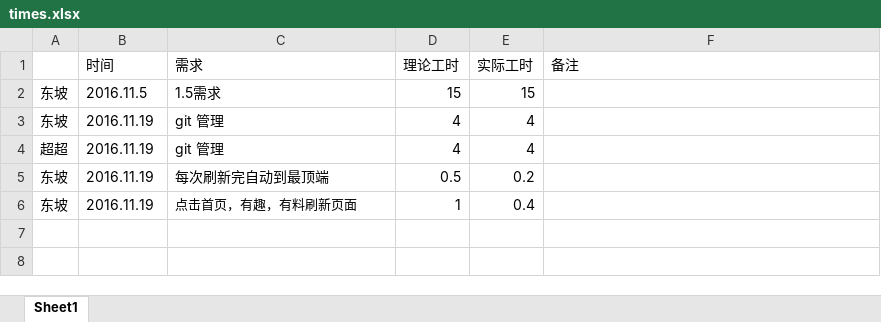
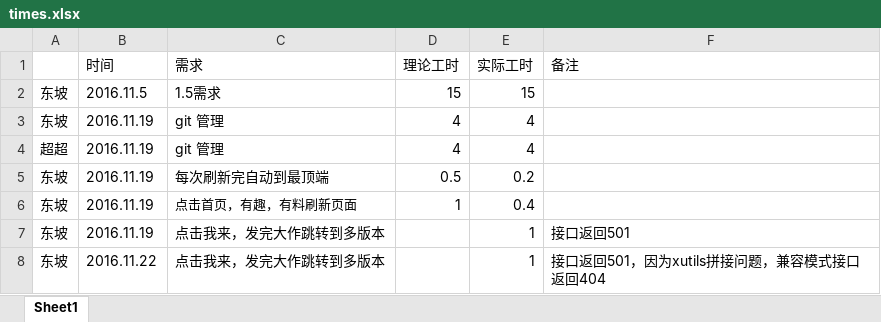
Before and after one commit to WubiBus/xzc02, an Excel workbook: times.xlsx, sheet Sheet1, drawn as a sheet; values as stored, in another font and other column widths than the file's, no borders; the diff names each change by its address in the sheet, - before the commit and + after, or states it on an @@ line.

Commit message:
log times

```diff
--- a/times.xlsx (sheet Sheet1)
+++ b/times.xlsx (sheet Sheet1)
+row 7: 东坡 | 2016.11.19 | 点击我来，发完大作跳转到多版本 |  | 1 | 接口返回501
+row 8: 东坡 | 2016.11.22 | 点击我来，发完大作跳转到多版本 |  | 1 | 接口返回501，因为xutils拼接问题，兼容模式接口返回404
```
